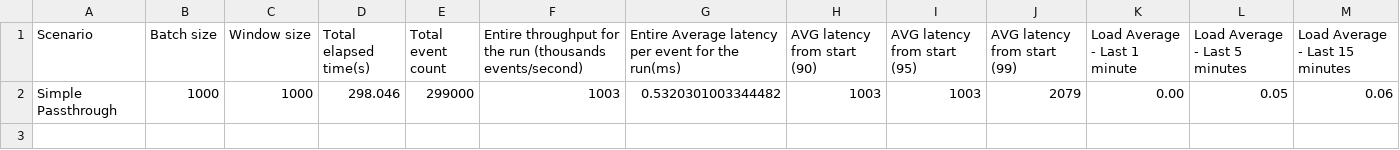
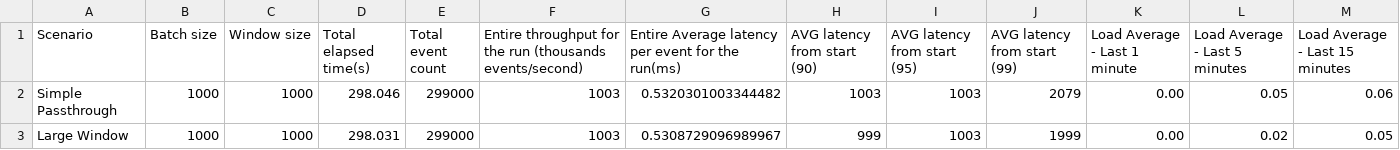
Before and after one commit to minudika/sp-performance-test-results, a CSV file: summary.csv, drawn as a sheet.

Commit message:
2018-11-14 08:32:04 : Add performance results
Test duration : 900000

```diff
--- a/summary.csv
+++ b/summary.csv
@@ -2 +2,2 @@ Scenario,Batch size,Window size,Total elapsed time(s),Total event count,    Enti
 Simple Passthrough,1000,1000,298.046,299000,1003,0.5320301003344482,1003,1003,2079, 0.00,0.05,0.06
+Large Window,1000,1000,298.031,299000,1003,0.5308729096989967,999,1003,1999, 0.00,0.02,0.05
```
